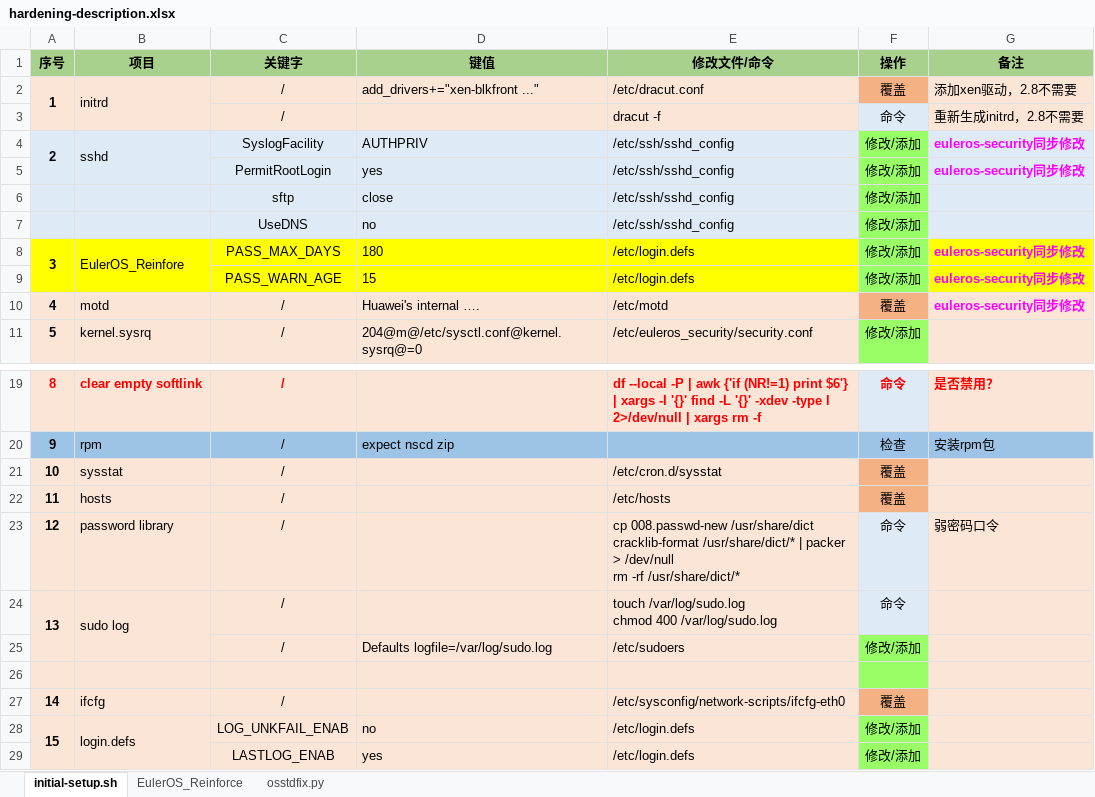
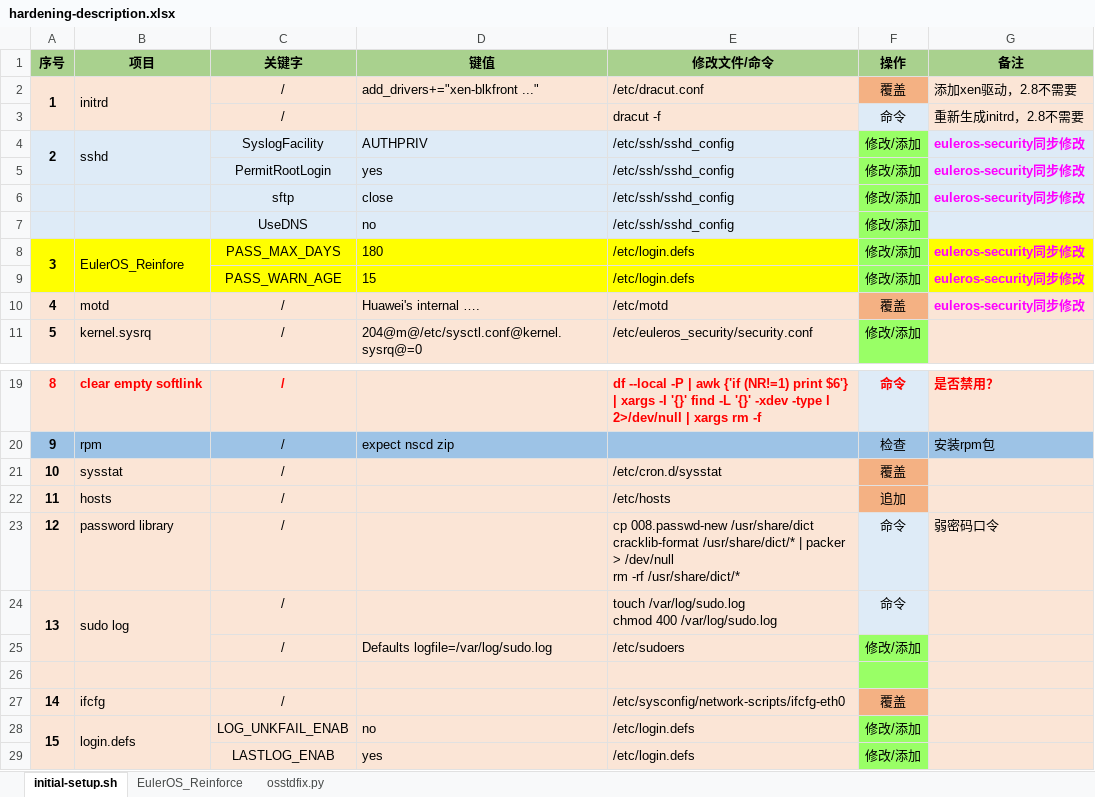
Before and after one commit to anhuichen/patch-and-template-make, an Excel workbook: hardening-description.xlsx, sheet initial-setup.sh, drawn as a sheet; only a part is shown, gaps mark what is left out; values as stored, in another font and other column widths than the file's, no borders; the diff names each change by its address in the sheet, - before the commit and + after, or states it on an @@ line.

Commit message:
add hardening description table

```diff
--- a/hardening-description.xlsx (sheet initial-setup.sh)
+++ b/hardening-description.xlsx (sheet initial-setup.sh)
-G6 (备注): (empty)
+G6 (备注): euleros-security同步修改
-F22 (操作): 覆盖
+F22 (操作): 追加
```
Also changed, not shown: 4 other files.
